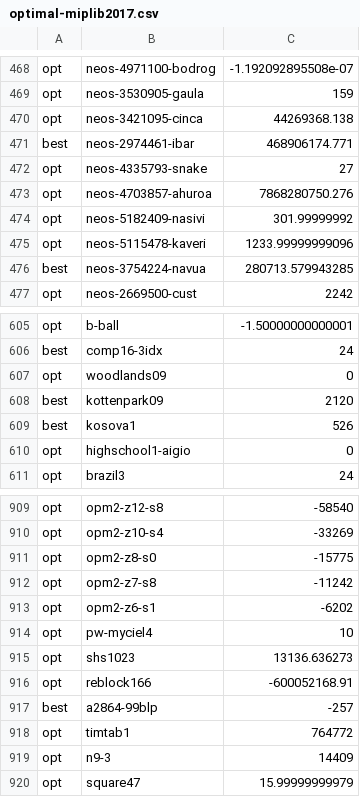
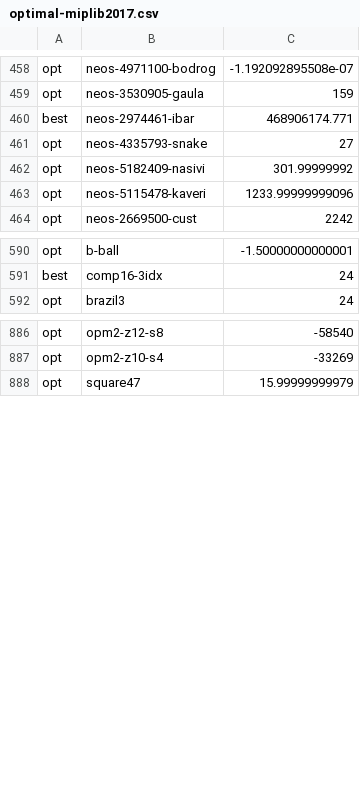
Before and after one commit to ivanviviani/ziround, a CSV file: optimal-miplib2017.csv, drawn as a sheet; only a part is shown, gaps mark what is left out; the diff covers the shown part only.

```diff
--- a/optimal-miplib2017.csv
+++ b/optimal-miplib2017.csv
@@ -469,9 +459,6 @@ opt;neos-4971100-bodrog;-1.192092895508e-07
 opt;neos-3530905-gaula;159
-opt;neos-3421095-cinca;44269368.138
 best;neos-2974461-ibar;468906174.771
 opt;neos-4335793-snake;27
-opt;neos-4703857-ahuroa;7868280750.276
 opt;neos-5182409-nasivi;301.99999992
 opt;neos-5115478-kaveri;1233.99999999096
-best;neos-3754224-navua;280713.579943285
 opt;neos-2669500-cust;2242
@@ -606,6 +591,2 @@ opt;b-ball;-1.50000000000001
 best;comp16-3idx;24
-opt;woodlands09;0
-best;kottenpark09;2120
-best;kosova1;526
-opt;highschool1-aigio;0
 opt;brazil3;24
@@ -910,11 +887,2 @@ opt;opm2-z12-s8;-58540
 opt;opm2-z10-s4;-33269
-opt;opm2-z8-s0;-15775
-opt;opm2-z7-s8;-11242
-opt;opm2-z6-s1;-6202
-opt;pw-myciel4;10
-opt;shs1023;13136.636273
-opt;reblock166;-600052168.91
-best;a2864-99blp;-257
-opt;timtab1;764772
-opt;n9-3;14409
 opt;square47;15.99999999979
```
Also changed, not shown: 21 removed rows elsewhere in this file, optimal-miplib2010.csv, tested-instances-optimal.csv, 7 other files.
